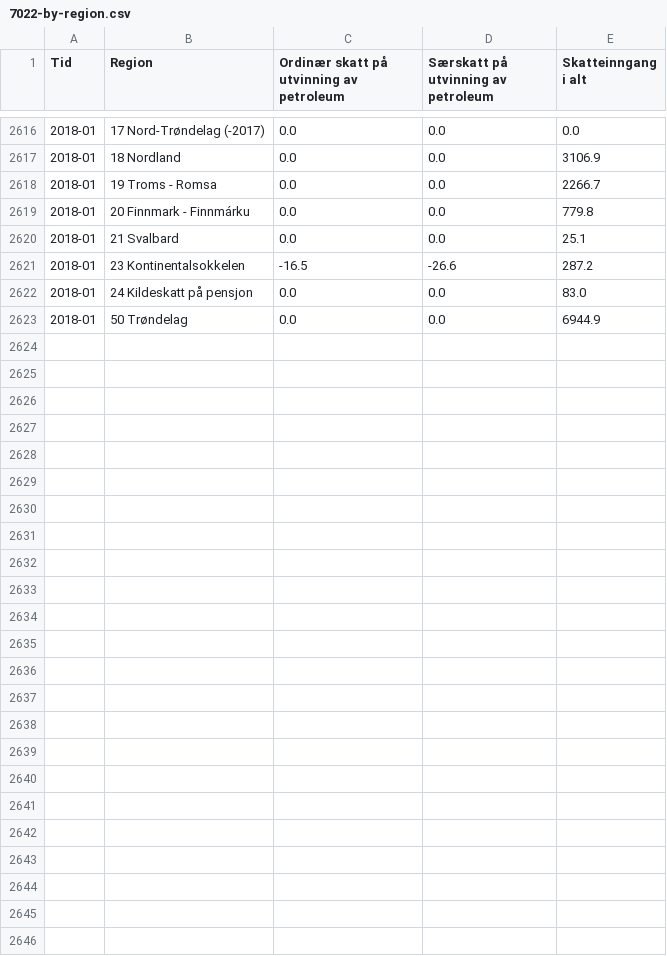
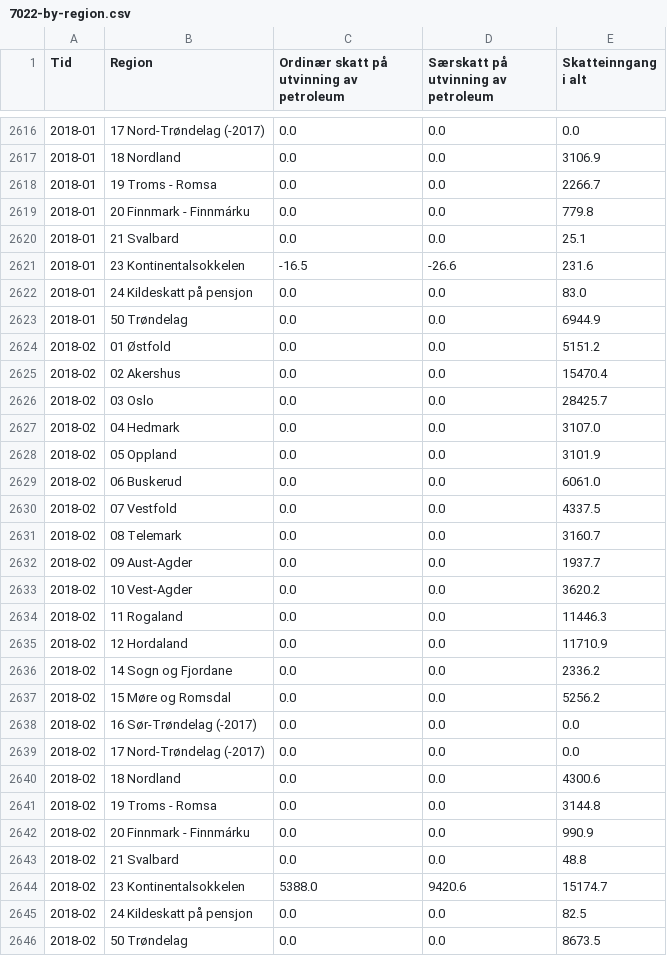
Before and after one commit to ivarref/clj-simple-chart, a CSV file: data/7022/7022-by-region.csv, drawn as a sheet; only a part is shown, gaps mark what is left out.

```diff
--- a/data/7022/7022-by-region.csv
+++ b/data/7022/7022-by-region.csv
@@ -2620,4 +2620,27 @@ Tid,Region,Ordinær skatt på utvinning av petroleum,Særskatt på utvinning av
 2018-01,21 Svalbard,0.0,0.0,25.1
-2018-01,23 Kontinentalsokkelen,-16.5,-26.6,287.2
+2018-01,23 Kontinentalsokkelen,-16.5,-26.6,231.6
 2018-01,24 Kildeskatt på pensjon,0.0,0.0,83.0
 2018-01,50 Trøndelag,0.0,0.0,6944.9
+2018-02,01 Østfold,0.0,0.0,5151.2
+2018-02,02 Akershus,0.0,0.0,15470.4
+2018-02,03 Oslo,0.0,0.0,28425.7
+2018-02,04 Hedmark,0.0,0.0,3107.0
+2018-02,05 Oppland,0.0,0.0,3101.9
+2018-02,06 Buskerud,0.0,0.0,6061.0
+2018-02,07 Vestfold,0.0,0.0,4337.5
+2018-02,08 Telemark,0.0,0.0,3160.7
+2018-02,09 Aust-Agder,0.0,0.0,1937.7
+2018-02,10 Vest-Agder,0.0,0.0,3620.2
+2018-02,11 Rogaland,0.0,0.0,11446.3
+2018-02,12 Hordaland,0.0,0.0,11710.9
+2018-02,14 Sogn og Fjordane,0.0,0.0,2336.2
+2018-02,15 Møre og Romsdal,0.0,0.0,5256.2
+2018-02,16 Sør-Trøndelag (-2017),0.0,0.0,0.0
+2018-02,17 Nord-Trøndelag (-2017),0.0,0.0,0.0
+2018-02,18 Nordland,0.0,0.0,4300.6
+2018-02,19 Troms - Romsa,0.0,0.0,3144.8
+2018-02,20 Finnmark - Finnmárku,0.0,0.0,990.9
+2018-02,21 Svalbard,0.0,0.0,48.8
+2018-02,23 Kontinentalsokkelen,5388.0,9420.6,15174.7
+2018-02,24 Kildeskatt på pensjon,0.0,0.0,82.5
+2018-02,50 Trøndelag,0.0,0.0,8673.5
```
Also changed, not shown: data/7022/7022-deagg-summed-12-mms.csv, data/7022/7022-deagg-summed-mrd-12-mma.csv, 10 other files.
